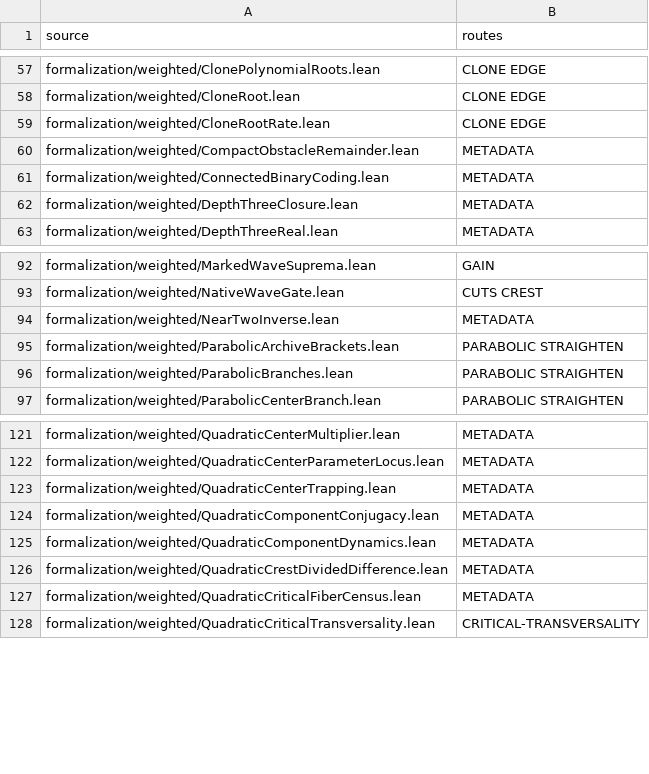
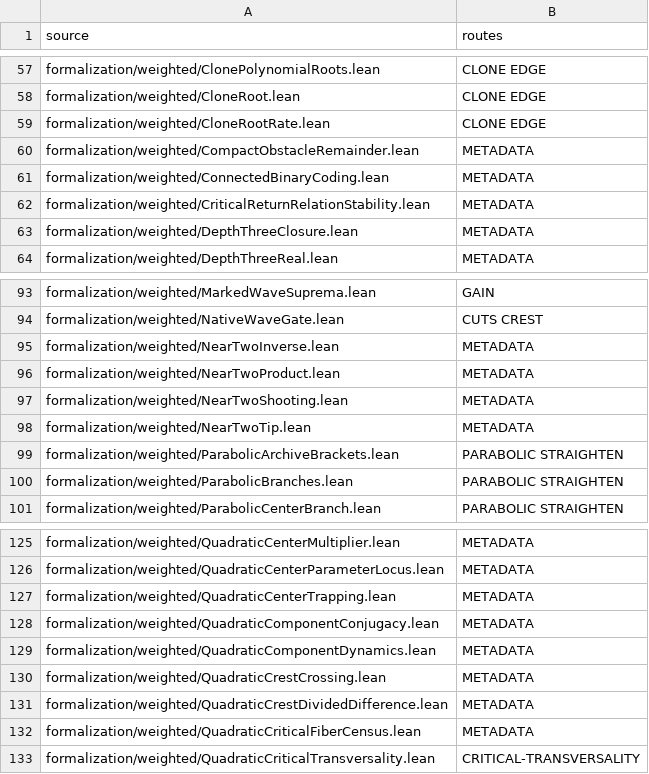
Before and after one commit to dovvnloading/loops-research-archive, a TSV file: formalization/physical_bridge_sources.tsv, drawn as a sheet; only a part is shown, gaps mark what is left out.

Commit message:
Construct all-period signed return parameters and unique continuous crest crossings

```diff
--- a/formalization/physical_bridge_sources.tsv
+++ b/formalization/physical_bridge_sources.tsv
@@ -61,2 +61,3 @@ formalization/weighted/CompactObstacleRemainder.lean	METADATA
 formalization/weighted/ConnectedBinaryCoding.lean	METADATA
+formalization/weighted/CriticalReturnRelationStability.lean	METADATA
 formalization/weighted/DepthThreeClosure.lean	METADATA
@@ -94,2 +95,5 @@ formalization/weighted/NativeWaveGate.lean	CUTS CREST
 formalization/weighted/NearTwoInverse.lean	METADATA
+formalization/weighted/NearTwoProduct.lean	METADATA
+formalization/weighted/NearTwoShooting.lean	METADATA
+formalization/weighted/NearTwoTip.lean	METADATA
 formalization/weighted/ParabolicArchiveBrackets.lean	PARABOLIC STRAIGHTEN
@@ -125,2 +129,3 @@ formalization/weighted/QuadraticComponentConjugacy.lean	METADATA
 formalization/weighted/QuadraticComponentDynamics.lean	METADATA
+formalization/weighted/QuadraticCrestCrossing.lean	METADATA
 formalization/weighted/QuadraticCrestDividedDifference.lean	METADATA
```
Also changed, not shown: 8 other files.
